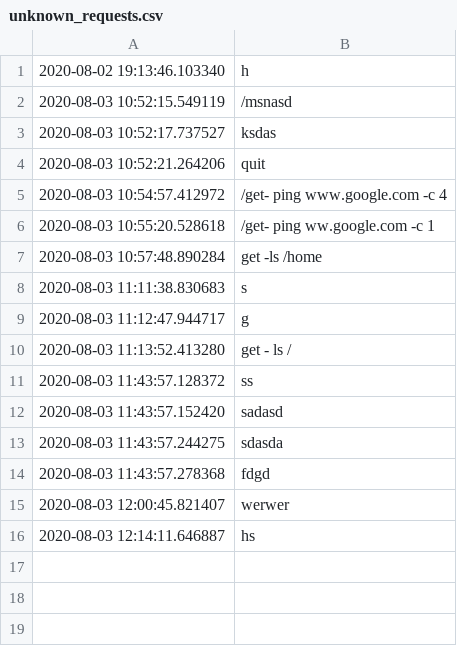
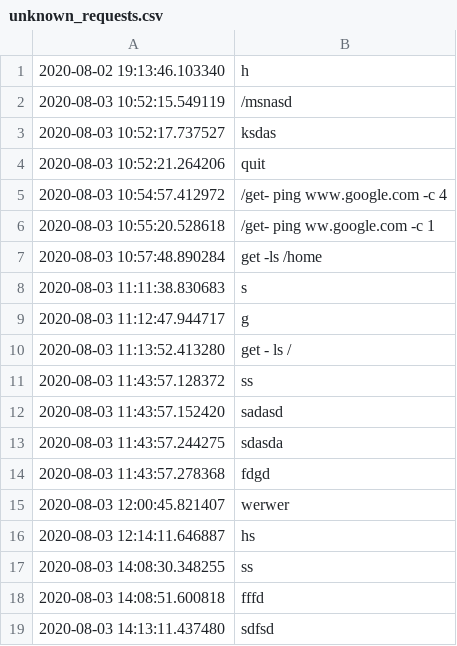
Before and after one commit to zhenisduissekov/telegram-shell-bot, a CSV file: output/requests/unknown_requests.csv, drawn as a sheet; the diff names each change by its address in the sheet, - before the commit and + after, or states it on an @@ line.

```diff
--- a/output/requests/unknown_requests.csv
+++ b/output/requests/unknown_requests.csv
+row 17: 2020-08-03 14:08:30.348255 | ss
+row 18: 2020-08-03 14:08:51.600818 | fffd
+row 19: 2020-08-03 14:13:11.437480 | sdfsd
```
Also changed, not shown: 6 other files.
